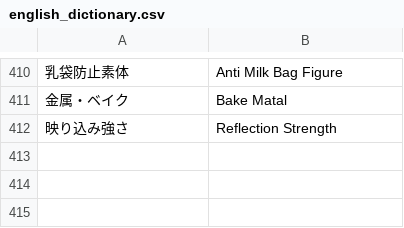
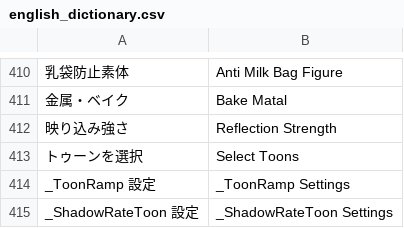
Before and after one commit to CM3D2user/Blender-CM3D2-Converter, a CSV file: CM3D2 Converter/english_dictionary.csv, drawn as a sheet; only a part is shown, gaps mark what is left out; the diff names each change by its address in the sheet, - before the commit and + after, or states it on an @@ line.

Commit message:
_ToonRamp と _ShadowRateToon をCM3D2本体に内包されている中から簡単に設定できるように

```diff
--- a/CM3D2 Converter/english_dictionary.csv
+++ b/CM3D2 Converter/english_dictionary.csv
+row 413: トゥーンを選択 | Select Toons
+row 414: _ToonRamp 設定 | _ToonRamp Settings
+row 415: _ShadowRateToon 設定 | _ShadowRateToon Settings
```
Also changed, not shown: 2 other files.
